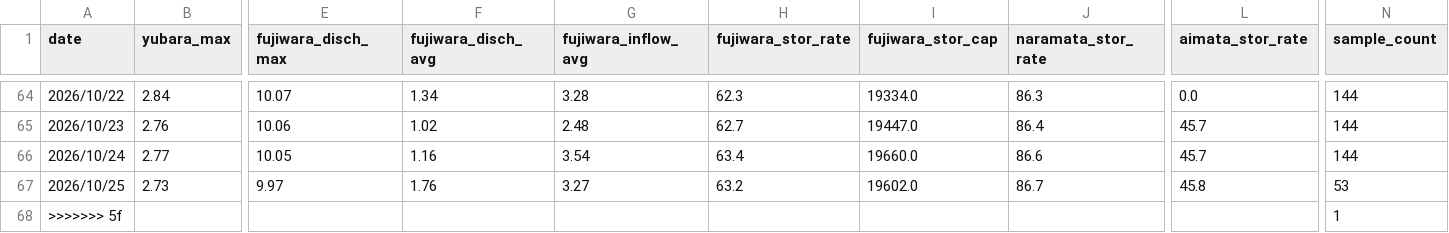
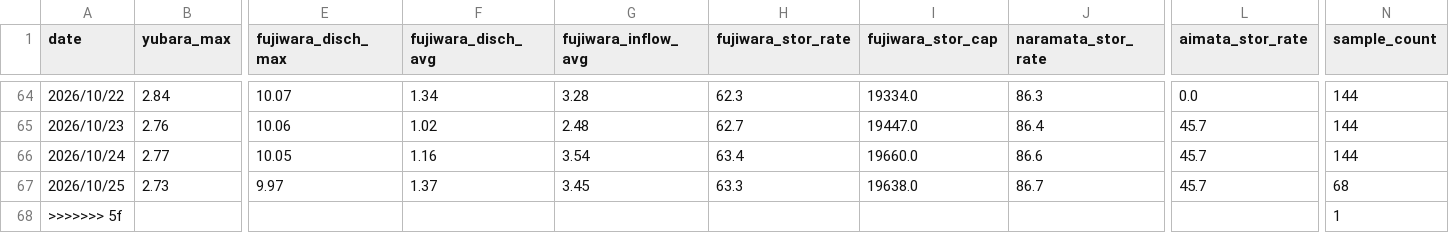
Before and after one commit to tetsucanyons-cell/tone-river-water, a CSV file: data/history/daily_2026.csv, drawn as a sheet; only a part is shown, gaps mark what is left out; the diff names each change by its address in the sheet, - before the commit and + after, or states it on an @@ line.

```diff
--- a/data/history/daily_2026.csv
+++ b/data/history/daily_2026.csv
-F67 (fujiwara_disch_avg): 1.76
+F67 (fujiwara_disch_avg): 1.37
-G67 (fujiwara_inflow_avg): 3.27
+G67 (fujiwara_inflow_avg): 3.45
-H67 (fujiwara_stor_rate): 63.2
+H67 (fujiwara_stor_rate): 63.3
-I67 (fujiwara_stor_cap): 19602.0
+I67 (fujiwara_stor_cap): 19638.0
-L67 (aimata_stor_rate): 45.8
+L67 (aimata_stor_rate): 45.7
-N67 (sample_count): 53
+N67 (sample_count): 68
```
Also changed, not shown: data/history/2026-10.csv, public/data/history/2026-10.csv, 5 other files.
